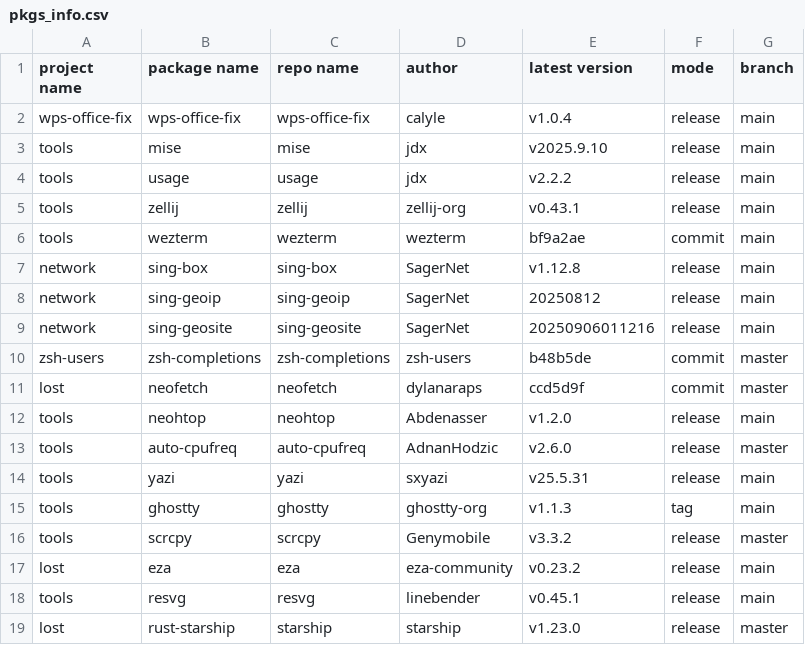
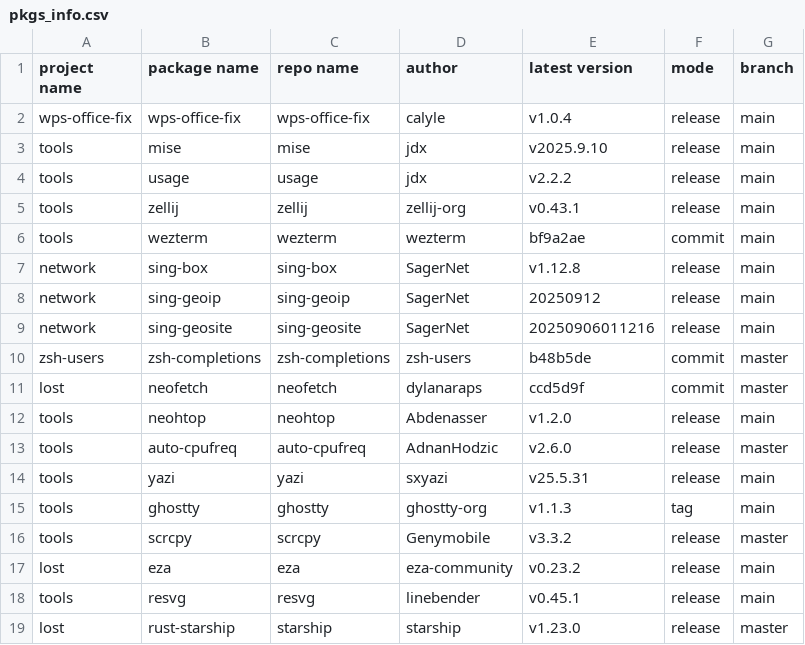
Before and after one commit to calyle/rpm-spec-templates, a CSV file: .github/pkgs_info.csv, drawn as a sheet.

```diff
--- a/.github/pkgs_info.csv
+++ b/.github/pkgs_info.csv
@@ -7,3 +7,3 @@ tools,wezterm,wezterm,wezterm,bf9a2ae,commit,main
 network,sing-box,sing-box,SagerNet,v1.12.8,release,main
-network,sing-geoip,sing-geoip,SagerNet,20250812,release,main
+network,sing-geoip,sing-geoip,SagerNet,20250912,release,main
 network,sing-geosite,sing-geosite,SagerNet,20250906011216,release,main
```
